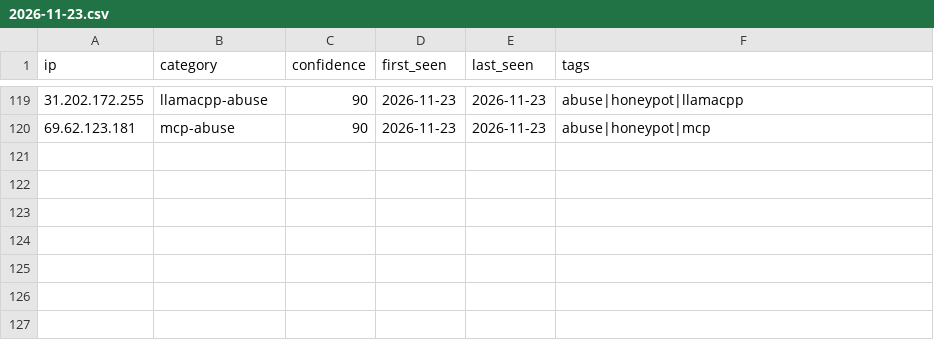
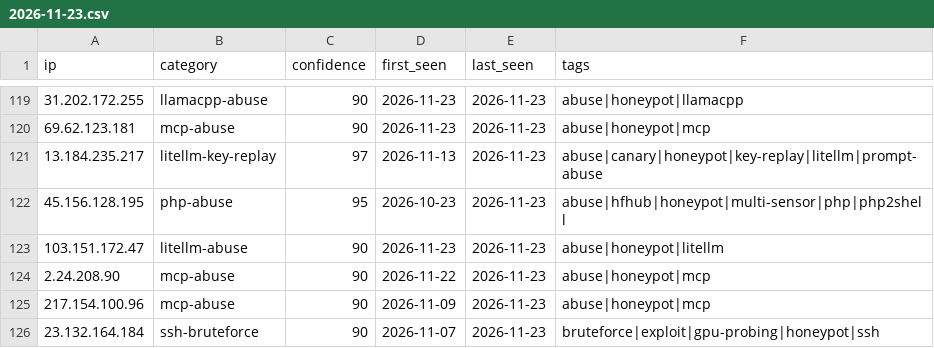
Before and after one commit to Zikmadol/trapline-ioc, a CSV file: daily/2026-11-23.csv, drawn as a sheet; only a part is shown, gaps mark what is left out; the diff names each change by its address in the sheet, - before the commit and + after, or states it on an @@ line.

```diff
--- a/daily/2026-11-23.csv
+++ b/daily/2026-11-23.csv
+row 121: 13.184.235.217 | litellm-key-replay | 97 | 2026-11-13 | 2026-11-23 | abuse|canary|honeypot|key-replay|litellm|prompt-abuse
+row 122: 45.156.128.195 | php-abuse | 95 | 2026-10-23 | 2026-11-23 | abuse|hfhub|honeypot|multi-sensor|php|php2shell
+row 123: 103.151.172.47 | litellm-abuse | 90 | 2026-11-23 | 2026-11-23 | abuse|honeypot|litellm
+row 124: 2.24.208.90 | mcp-abuse | 90 | 2026-11-22 | 2026-11-23 | abuse|honeypot|mcp
+row 125: 217.154.100.96 | mcp-abuse | 90 | 2026-11-09 | 2026-11-23 | abuse|honeypot|mcp
+row 126: 23.132.164.184 | ssh-bruteforce | 90 | 2026-11-07 | 2026-11-23 | bruteforce|exploit|gpu-probing|honeypot|ssh
```
Also changed, not shown: feeds/ai-infra.csv, feeds/all-observed.csv, 17 other files.
